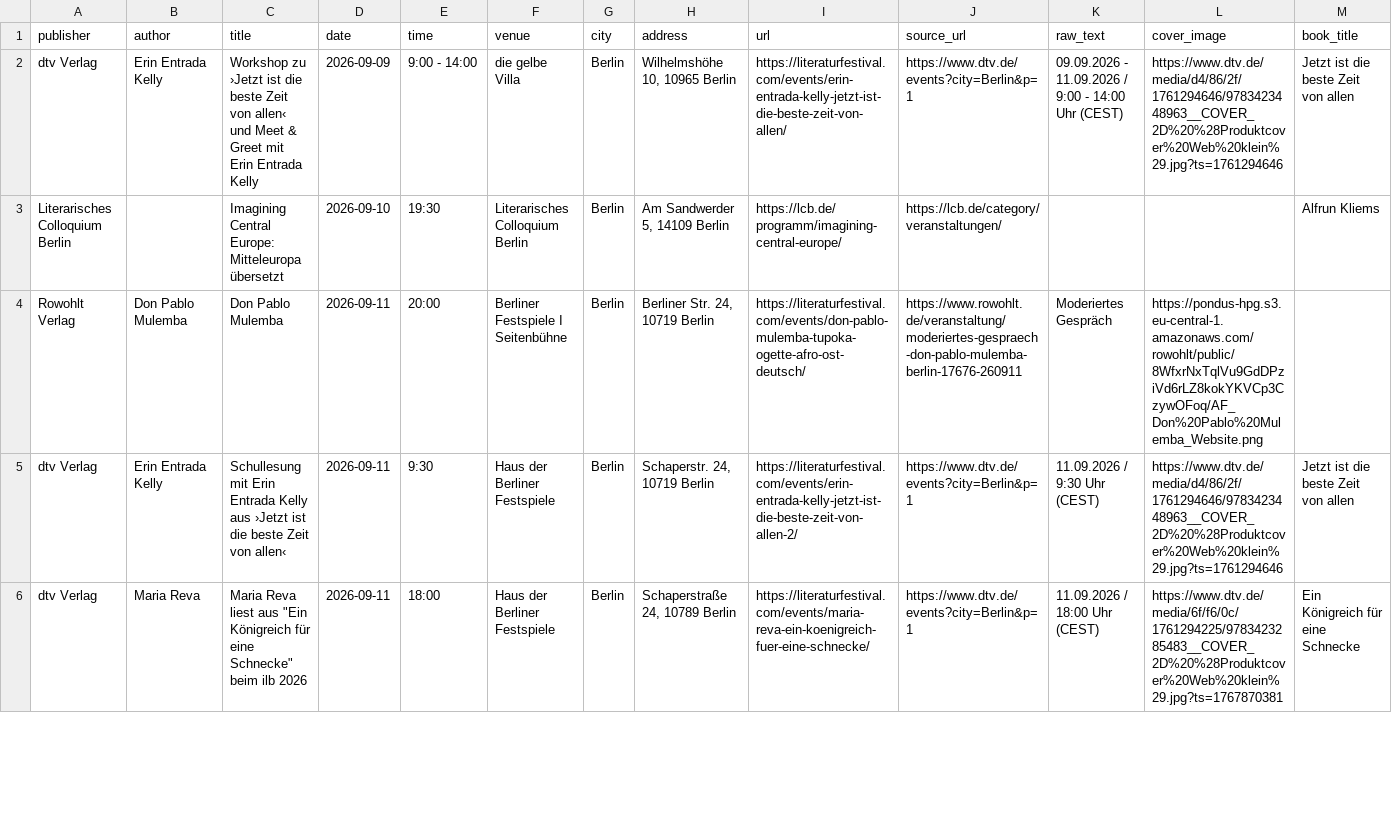
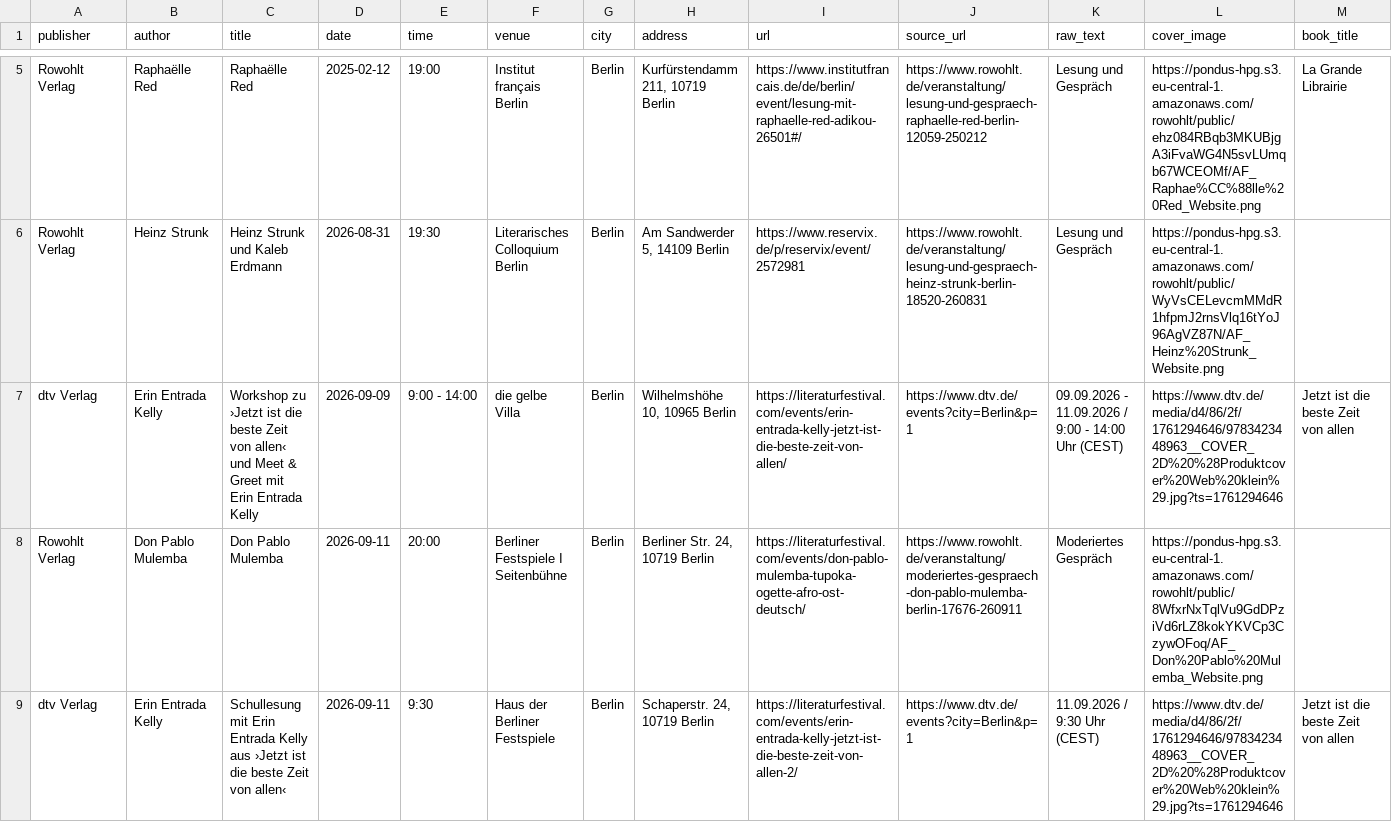
Before and after one commit to frankerler/vorlesen, a CSV file: data/events.csv, drawn as a sheet; only a part is shown, gaps mark what is left out; the shorter side is filled out with more unchanged rows; removed rows and columns are numbered as before the commit, all else as after; rows hold the shown columns only; the diff covers the shown part only; the diff names each change by its address in the sheet, - before the commit and + after, or states it on an @@ line.

```diff
--- a/data/events.csv
+++ b/data/events.csv
+row 5: Rowohlt Verlag | Raphaëlle Red | Raphaëlle Red | 2025-02-12 | 19:00 | Institut français Berlin | Berlin | Kurfürstendamm 211, 10719 Berlin | https://www.institutfrancais.de/de/berlin/event/lesung-mit-raphaelle-red-adikou-26501#/ | https://www.rowohlt.de/veranstaltung/lesung-und-gespraech-raphaelle-red-berlin-12059-250212 | Lesung und Gespräch | https://pondus-hpg.s3.eu-central-1.amazonaws.com/rowohlt/public/ehz084RBqb3MKUBjgA3iFvaWG4N5svLUmqb67WCEOMf/AF_Raphae%CC%88lle%20Red_Website.png | La Grande Librairie
+row 6: Rowohlt Verlag | Heinz Strunk | Heinz Strunk und Kaleb Erdmann | 2026-08-31 | 19:30 | Literarisches Colloquium Berlin | Berlin | Am Sandwerder 5, 14109 Berlin | https://www.reservix.de/p/reservix/event/2572981 | https://www.rowohlt.de/veranstaltung/lesung-und-gespraech-heinz-strunk-berlin-18520-260831 | Lesung und Gespräch | https://pondus-hpg.s3.eu-central-1.amazonaws.com/rowohlt/public/WyVsCELevcmMMdR1hfpmJ2rnsVlq16tYoJ96AgVZ87N/AF_Heinz%20Strunk_Website.png
-row 3: Literarisches Colloquium Berlin |  | Imagining Central Europe: Mitteleuropa übersetzt | 2026-09-10 | 19:30 | Literarisches Colloquium Berlin | Berlin | Am Sandwerder 5, 14109 Berlin | https://lcb.de/programm/imagining-central-europe/ | https://lcb.de/category/veranstaltungen/ |  |  | Alfrun Kliems
```
Also changed, not shown: 3 added rows and 1 edited cell elsewhere in this file, 2 other files.
